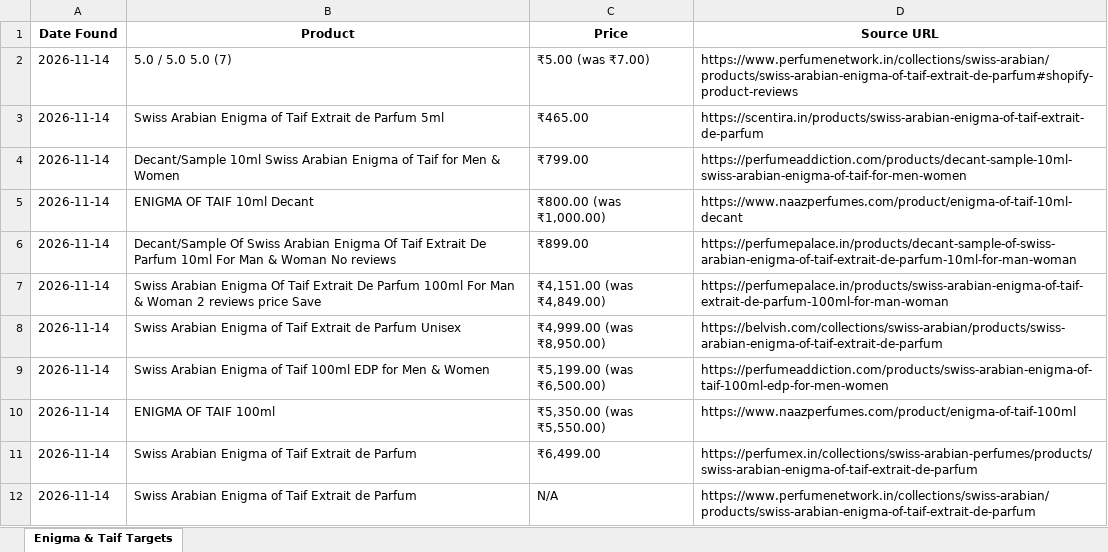
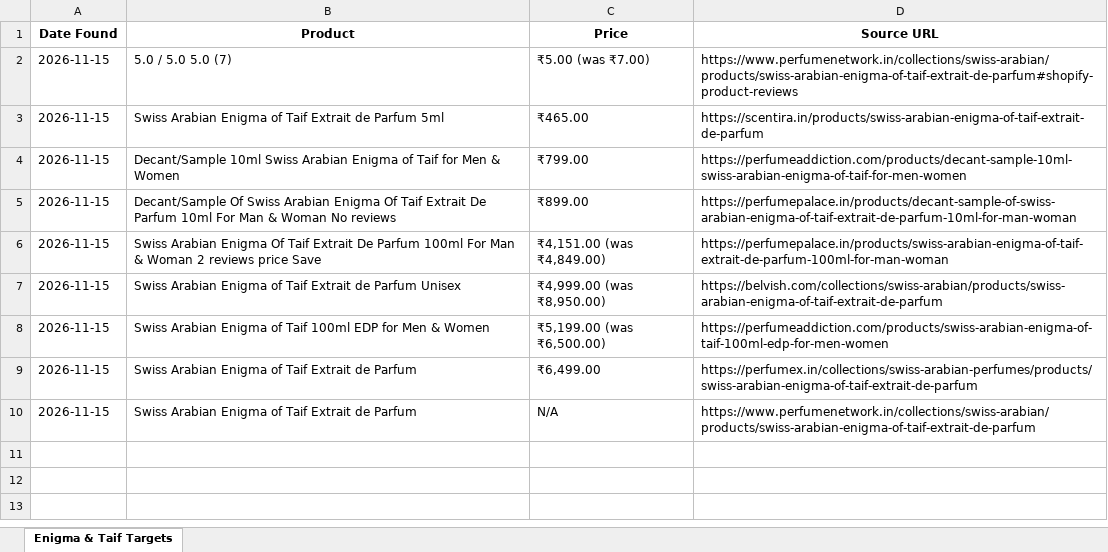
Before and after one commit to Ansar1503/DailyScraper, an Excel workbook: daily_offers.xlsx, sheet Enigma & Taif Targets, drawn as a sheet; values as stored, in another font and other column widths than the file's, no borders; removed rows and columns are numbered as before the commit, all else as after; the diff names each change by its address in the sheet, - before the commit and + after, or states it on an @@ line.

```diff
--- a/daily_offers.xlsx (sheet Enigma & Taif Targets)
+++ b/daily_offers.xlsx (sheet Enigma & Taif Targets)
-A2:A4 (Date Found): 2026-11-14
+A2:A4 (Date Found): 2026-11-15
-row 5: 2026-11-14 | ENIGMA OF TAIF 10ml Decant | ₹800.00 (was ₹1,000.00) | https://www.naazperfumes.com/product/enigma-of-taif-10ml-decant
-A5:A8 (Date Found): 2026-11-14
+A5:A8 (Date Found): 2026-11-15
-row 10: 2026-11-14 | ENIGMA OF TAIF 100ml | ₹5,350.00 (was ₹5,550.00) | https://www.naazperfumes.com/product/enigma-of-taif-100ml
-A9:A10 (Date Found): 2026-11-14
+A9:A10 (Date Found): 2026-11-15
```
